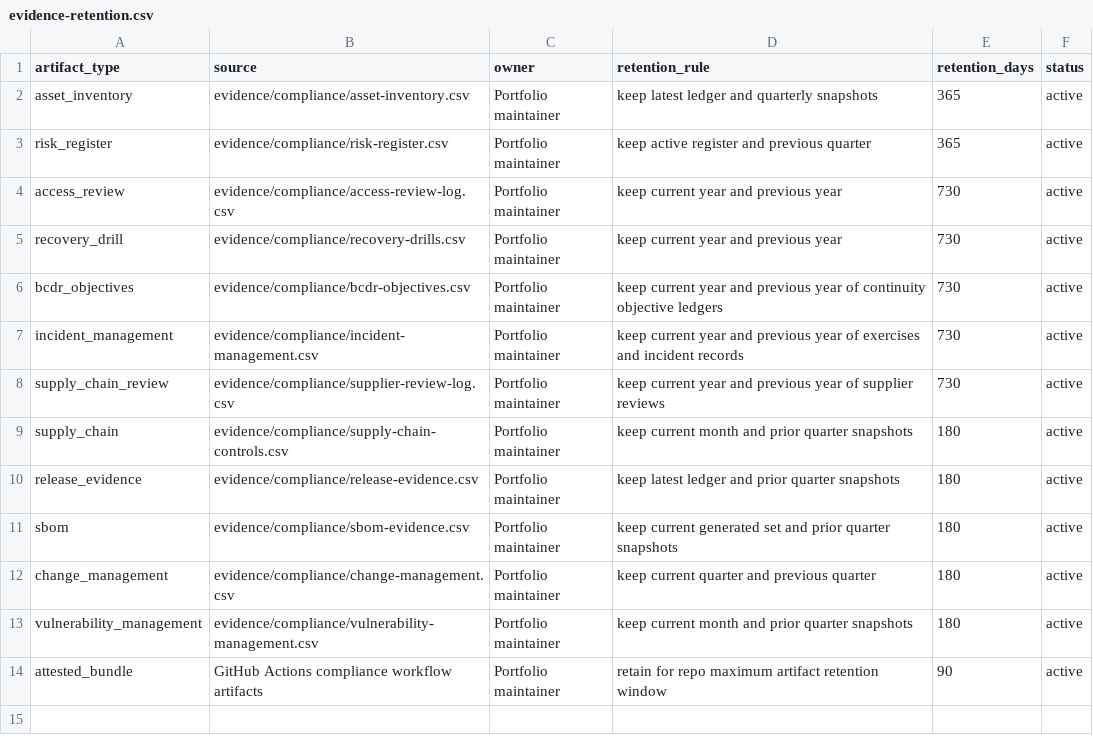
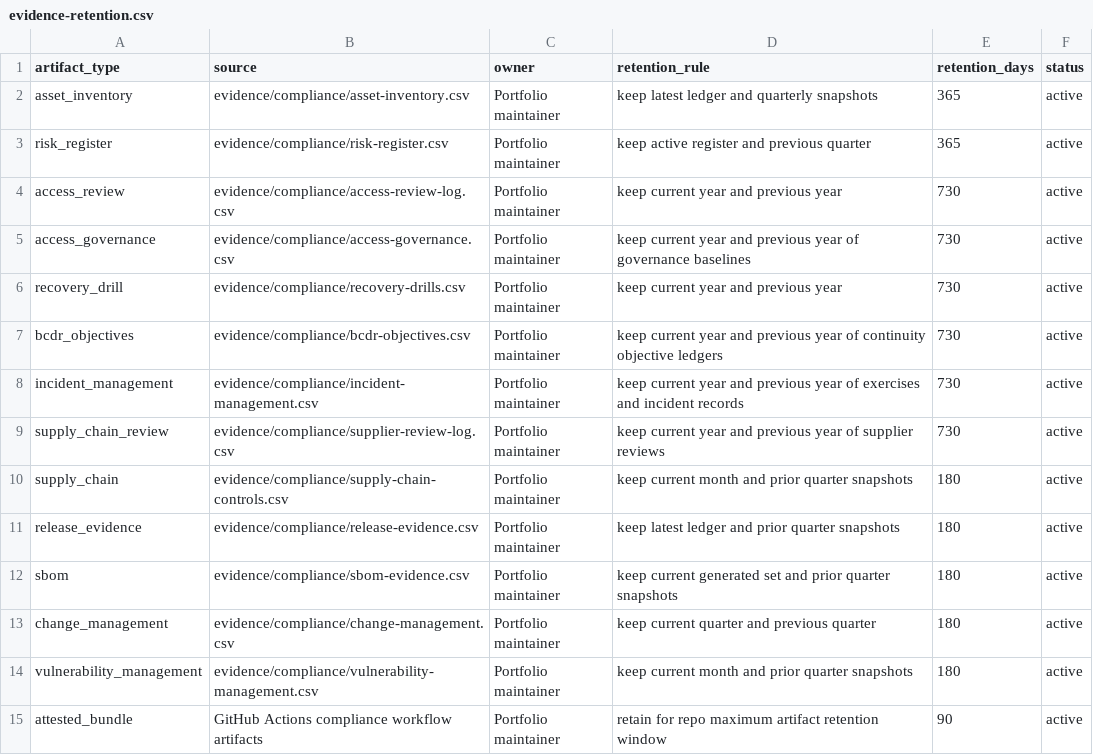
Before and after one commit to OgeonX-Ai/cas-workstation, a CSV file: evidence/compliance/evidence-retention.csv, drawn as a sheet.

```diff
--- a/evidence/compliance/evidence-retention.csv
+++ b/evidence/compliance/evidence-retention.csv
@@ -4,2 +4,3 @@ risk_register,evidence/compliance/risk-register.csv,Portfolio maintainer,keep ac
 access_review,evidence/compliance/access-review-log.csv,Portfolio maintainer,keep current year and previous year,730,active
+access_governance,evidence/compliance/access-governance.csv,Portfolio maintainer,keep current year and previous year of governance baselines,730,active
 recovery_drill,evidence/compliance/recovery-drills.csv,Portfolio maintainer,keep current year and previous year,730,active
```
Also changed, not shown: evidence/compliance/access-review-log.csv, evidence/compliance/control-crosswalk.csv, 10 other files.
